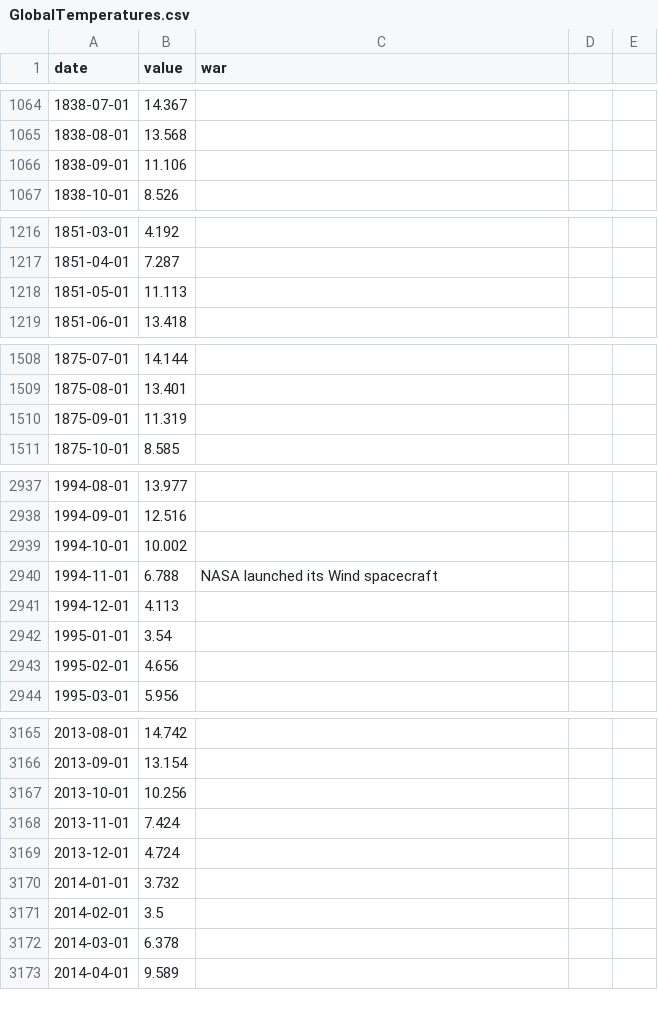
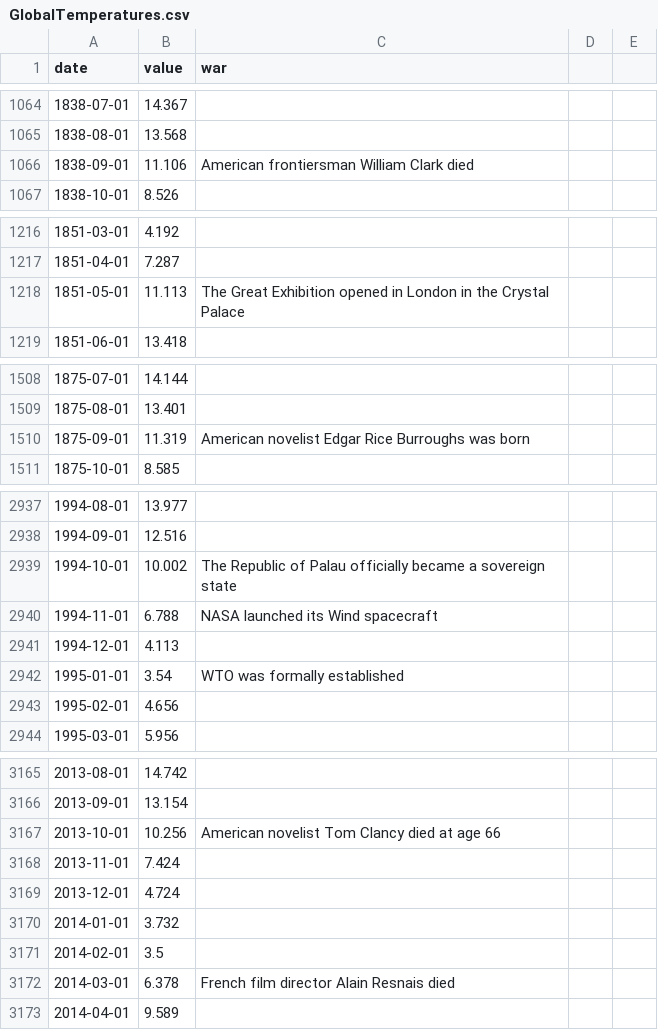
Before and after one commit to sajdoann/HeatMapocalypse, a CSV file: GlobalTemperatures.csv, drawn as a sheet; only a part is shown, gaps mark what is left out; the diff covers the shown part only.

```diff
--- a/GlobalTemperatures.csv
+++ b/GlobalTemperatures.csv
@@ -1065,3 +1065,3 @@ date,value,war
 1838-08-01,13.568,
-1838-09-01,11.106,
+1838-09-01,11.106,American frontiersman William Clark died
 1838-10-01,8.526,
@@ -1217,3 +1217,3 @@ date,value,war
 1851-04-01,7.287,
-1851-05-01,11.113,
+1851-05-01,11.113,The Great Exhibition opened in London in the Crystal Palace
 1851-06-01,13.418,
@@ -1509,3 +1509,3 @@ date,value,war
 1875-08-01,13.401,
-1875-09-01,11.319,
+1875-09-01,11.319,American novelist Edgar Rice Burroughs was born
 1875-10-01,8.585,
@@ -2938,6 +2938,6 @@ date,value,war
 1994-09-01,12.516,
-1994-10-01,10.002,
+1994-10-01,10.002,The Republic of Palau officially became a sovereign state
 1994-11-01,6.788,NASA launched its Wind spacecraft
 1994-12-01,4.113,
-1995-01-01,3.54,
+1995-01-01,3.54,WTO was formally established
 1995-02-01,4.656,
@@ -3166,3 +3166,3 @@ date,value,war
 2013-09-01,13.154,
-2013-10-01,10.256,
+2013-10-01,10.256,American novelist Tom Clancy died at age 66
 2013-11-01,7.424,
@@ -3171,3 +3171,3 @@ date,value,war
 2014-02-01,3.5,
-2014-03-01,6.378,
+2014-03-01,6.378,French film director Alain Resnais died
 2014-04-01,9.589,
```
Also changed, not shown: 48 edited cells elsewhere in this file.
